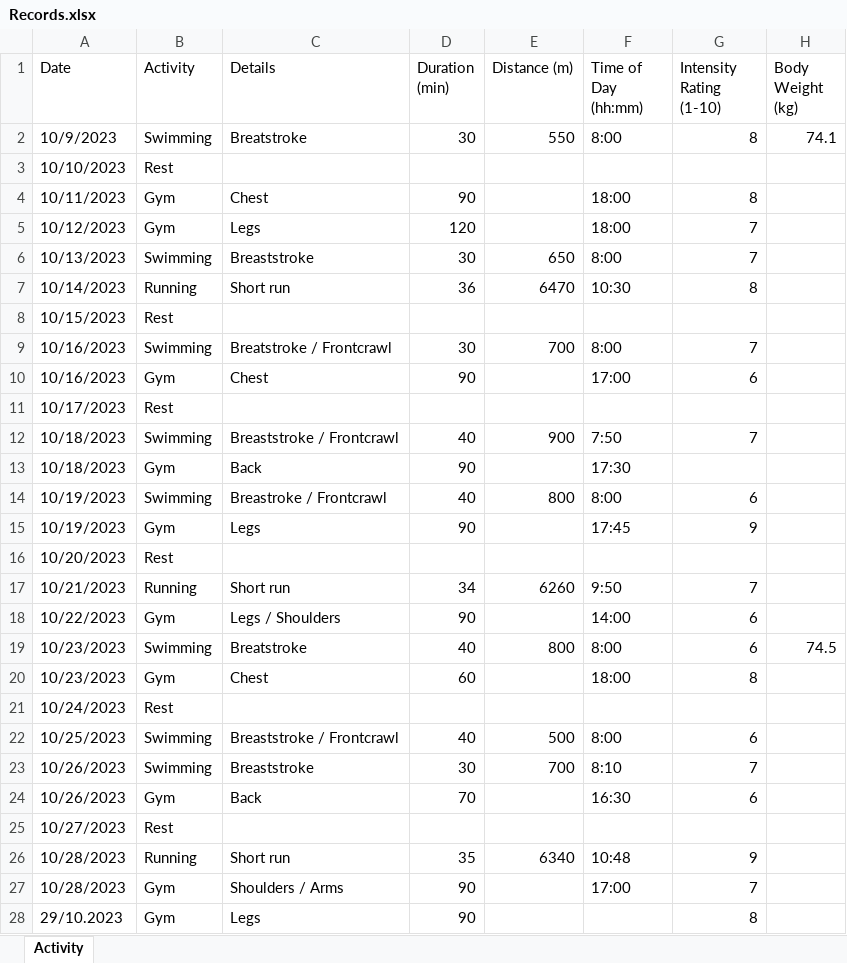
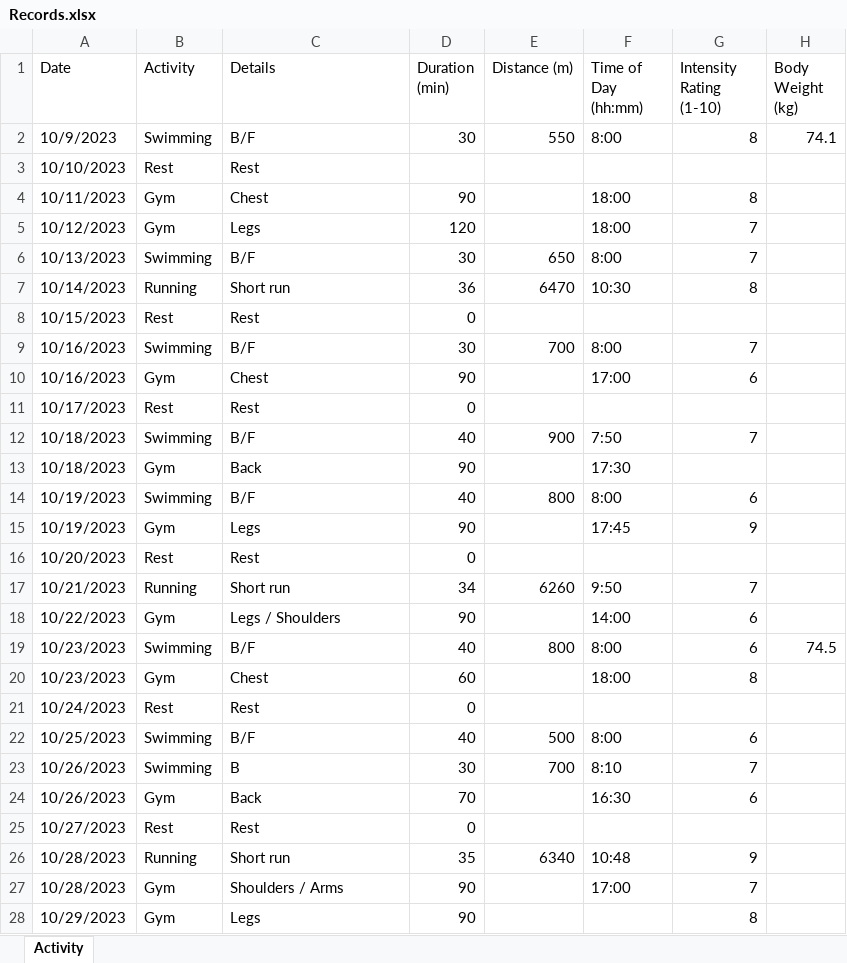
Before and after one commit to rohin-nayar/Transition, an Excel workbook: Data/Records.xlsx, sheet Activity, drawn as a sheet; only a part is shown; values as stored, in another font and other column widths than the file's, no cell formats; the diff covers the shown part only; the diff names each change by its address in the sheet, - before the commit and + after, or states it on an @@ line.

Commit message:
Edited data and added seaborn multi-grid plots

```diff
--- a/Data/Records.xlsx (sheet Activity)
+++ b/Data/Records.xlsx (sheet Activity)
-C2 (Details): Breatstroke
+C2 (Details): B/F
-C3 (Details): (empty)
+C3 (Details): Rest
-C6 (Details): Breaststroke
+C6 (Details): B/F
-C8 (Details): (empty)
+C8 (Details): Rest
-D8 (Duration (min)): (empty)
+D8 (Duration (min)): 0
-C9 (Details): Breatstroke / Frontcrawl
+C9 (Details): B/F
-C11 (Details): (empty)
+C11 (Details): Rest
-D11 (Duration (min)): (empty)
+D11 (Duration (min)): 0
-C12 (Details): Breaststroke / Frontcrawl
+C12 (Details): B/F
-C14 (Details): Breastroke / Frontcrawl
+C14 (Details): B/F
-C16 (Details): (empty)
+C16 (Details): Rest
-D16 (Duration (min)): (empty)
+D16 (Duration (min)): 0
-C19 (Details): Breatstroke
+C19 (Details): B/F
-C21 (Details): (empty)
+C21 (Details): Rest
-D21 (Duration (min)): (empty)
+D21 (Duration (min)): 0
-C22 (Details): Breaststroke / Frontcrawl
+C22 (Details): B/F
-C23 (Details): Breaststroke
+C23 (Details): B
-C25 (Details): (empty)
+C25 (Details): Rest
-D25 (Duration (min)): (empty)
+D25 (Duration (min)): 0
-A28 (Date): 29/10.2023
+A28 (Date): 10/29/2023
```
Also changed, not shown: 47 added rows and 11 edited cells elsewhere in this sheet, cell formats, 2 other files.
